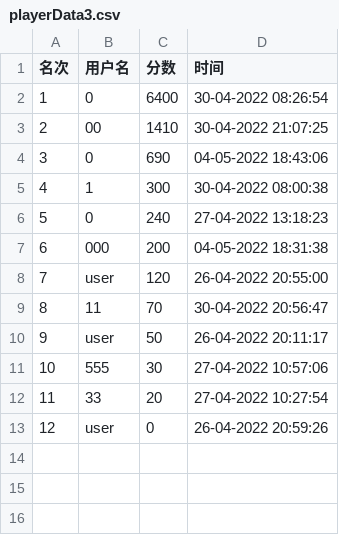
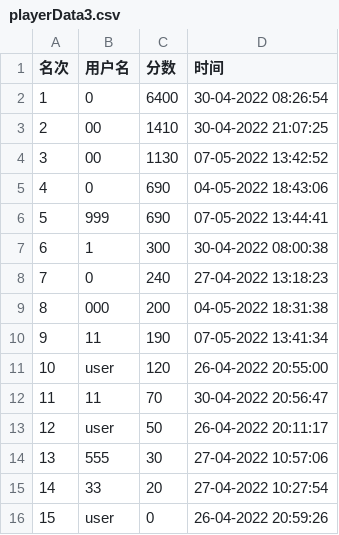
Before and after one commit to 2020lwh567/AircraftWar, a CSV file: out/production/AircraftWar-base/edu/hitsz/playerDataBase/playerData3.csv, drawn as a sheet; addresses are those after the commit; the diff names each change by its address in the sheet, - before the commit and + after, or states it on an @@ line.

```diff
--- a/out/production/AircraftWar-base/edu/hitsz/playerDataBase/playerData3.csv
+++ b/out/production/AircraftWar-base/edu/hitsz/playerDataBase/playerData3.csv
+row 4: 3 | 00 | 1130 | 07-05-2022 13:42:52
@@ column A (名次) renumbered from row 5 down @@
+row 6: 5 | 999 | 690 | 07-05-2022 13:44:41
+row 10: 9 | 11 | 190 | 07-05-2022 13:41:34
```
Also changed, not shown: src/edu/hitsz/playerDatabase/playerData3.csv, 20 other files.
